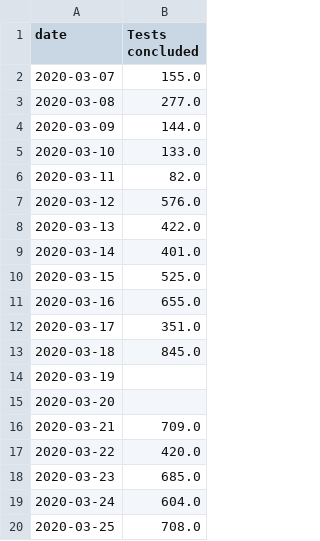
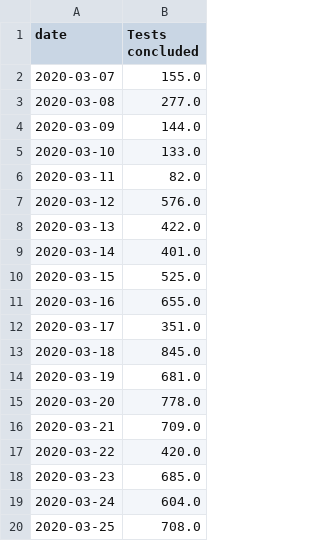
Before and after one commit to seumasmorrison/Scotland_COVID-19, a CSV file: data/daily_increase_in_tests_concluded.csv, drawn as a sheet.

```diff
--- a/data/daily_increase_in_tests_concluded.csv
+++ b/data/daily_increase_in_tests_concluded.csv
@@ -13,4 +13,4 @@ date,Tests concluded
 2020-03-18,845.0
-2020-03-19,
-2020-03-20,
+2020-03-19,681.0
+2020-03-20,778.0
 2020-03-21,709.0
```
Also changed, not shown: data/daily_increase_confirmed_cases.csv, data/mean_daily_percent_increase_by_board.csv, 26 other files.
